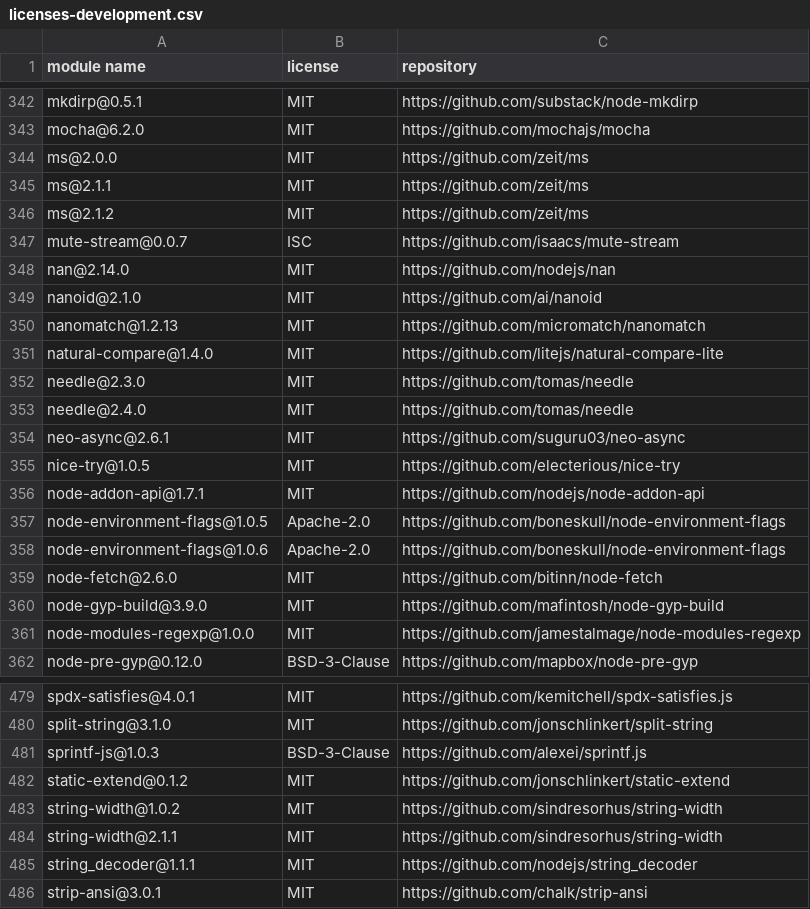
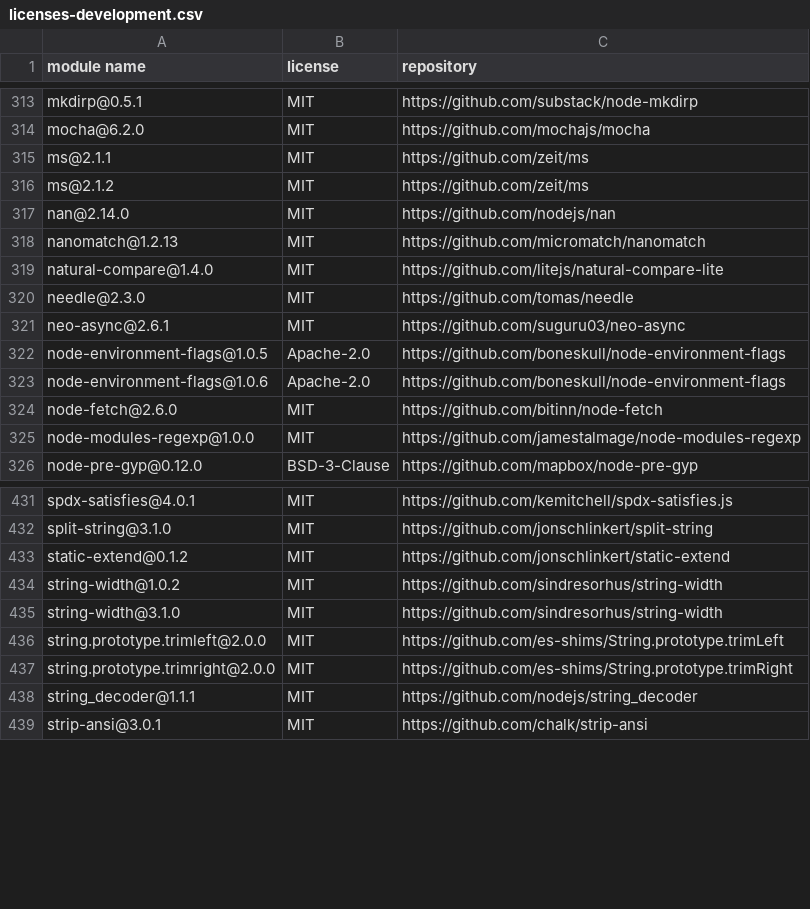
Before and after one commit to iTonyYo/flatten-folder-cli, a CSV file: docs/licenses-development.csv, drawn as a sheet; only a part is shown, gaps mark what is left out; the diff covers the shown part only.

```diff
--- a/docs/licenses-development.csv
+++ b/docs/licenses-development.csv
@@ -343,8 +314,5 @@
 "mocha@6.2.0","MIT","https://github.com/mochajs/mocha"
-"ms@2.0.0","MIT","https://github.com/zeit/ms"
 "ms@2.1.1","MIT","https://github.com/zeit/ms"
 "ms@2.1.2","MIT","https://github.com/zeit/ms"
-"mute-stream@0.0.7","ISC","https://github.com/isaacs/mute-stream"
 "nan@2.14.0","MIT","https://github.com/nodejs/nan"
-"nanoid@2.1.0","MIT","https://github.com/ai/nanoid"
 "nanomatch@1.2.13","MIT","https://github.com/micromatch/nanomatch"
@@ -352,6 +320,3 @@
 "needle@2.3.0","MIT","https://github.com/tomas/needle"
-"needle@2.4.0","MIT","https://github.com/tomas/needle"
 "neo-async@2.6.1","MIT","https://github.com/suguru03/neo-async"
-"nice-try@1.0.5","MIT","https://github.com/electerious/nice-try"
-"node-addon-api@1.7.1","MIT","https://github.com/nodejs/node-addon-api"
 "node-environment-flags@1.0.5","Apache-2.0","https://github.com/boneskull/node-environment-flags"
@@ -359,3 +324,2 @@
 "node-fetch@2.6.0","MIT","https://github.com/bitinn/node-fetch"
-"node-gyp-build@3.9.0","MIT","https://github.com/mafintosh/node-gyp-build"
 "node-modules-regexp@1.0.0","MIT","https://github.com/jamestalmage/node-modules-regexp"
@@ -480,6 +432,7 @@
 "split-string@3.1.0","MIT","https://github.com/jonschlinkert/split-string"
-"sprintf-js@1.0.3","BSD-3-Clause","https://github.com/alexei/sprintf.js"
 "static-extend@0.1.2","MIT","https://github.com/jonschlinkert/static-extend"
 "string-width@1.0.2","MIT","https://github.com/sindresorhus/string-width"
-"string-width@2.1.1","MIT","https://github.com/sindresorhus/string-width"
+"string-width@3.1.0","MIT","https://github.com/sindresorhus/string-width"
+"string.prototype.trimleft@2.0.0","MIT","https://github.com/es-shims/String.prototype.trimLeft"
+"string.prototype.trimright@2.0.0","MIT","https://github.com/es-shims/String.prototype.trimRight"
 "string_decoder@1.1.1","MIT","https://github.com/nodejs/string_decoder"
```
Also changed, not shown: 2 added rows, 49 removed rows and 3 edited cells elsewhere in this file, 12 other files.
